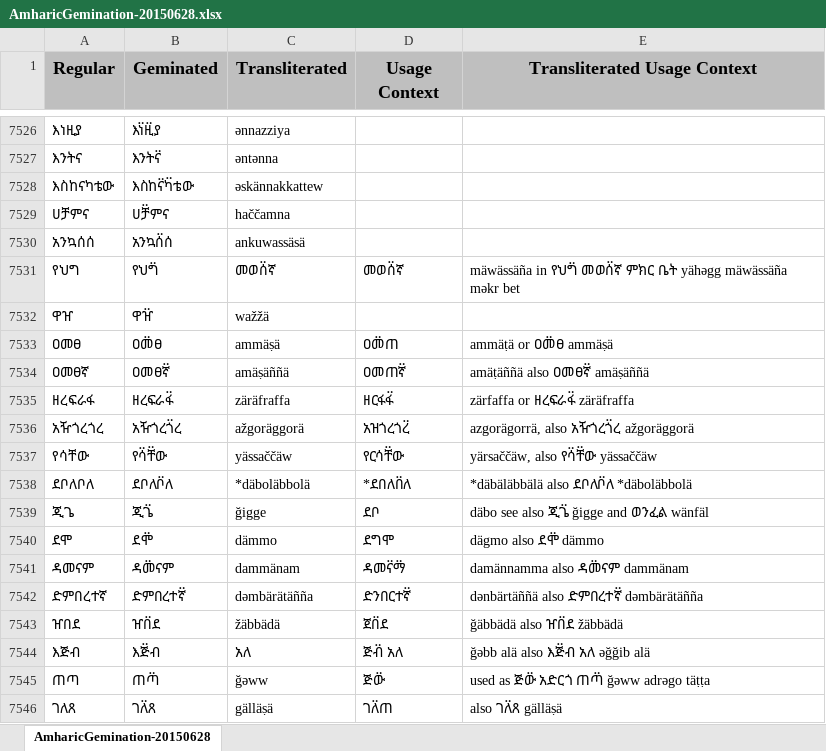
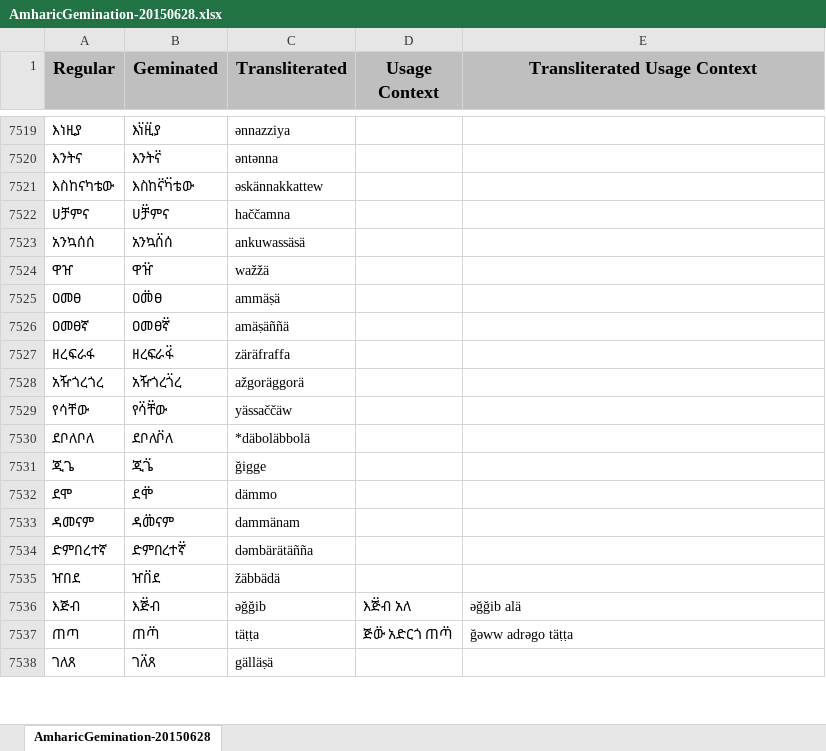
Before and after one commit to geezorg/data, an Excel workbook: amharic/geminated/AmharicGemination-20150628.xlsx, sheet AmharicGemination-20150628, drawn as a sheet; only a part is shown, gaps mark what is left out; values as stored, in another font and other column widths than the file's, no borders; removed rows and columns are numbered as before the commit, all else as after; the diff covers the shown part only; the diff names each change by its address in the sheet, - before the commit and + after, or states it on an @@ line.

Commit message:
clean up progress

```diff
--- a/amharic/geminated/AmharicGemination-20150628.xlsx (sheet AmharicGemination-20150628)
+++ b/amharic/geminated/AmharicGemination-20150628.xlsx (sheet AmharicGemination-20150628)
-row 7531: የህግ | የህግ፟ | መወሰ፟ኛ | መወሰ፟ኛ | mäwässäña in የህግ፟ መወሰ፟ኛ ምክር ቤት yähəgg mäwässäña məkr bet
-D7525 (Usage Context): ዐመ፟ጠ
+D7525 (Usage Context): (empty)
-E7525 (Transliterated Usage Context): ammäṭä or ዐመ፟ፀ ammäṣä
+E7525 (Transliterated Usage Context): (empty)
-D7526 (Usage Context): ዐመጠኛ፟
+D7526 (Usage Context): (empty)
-E7526 (Transliterated Usage Context): amäṭäññä also ዐመፀኛ፟ amäṣäññä
+E7526 (Transliterated Usage Context): (empty)
-D7527 (Usage Context): ዘርፋፋ፟
+D7527 (Usage Context): (empty)
-E7527 (Transliterated Usage Context): zärfaffa or ዘረፍራፋ፟ zäräfraffa
+E7527 (Transliterated Usage Context): (empty)
-D7528 (Usage Context): አዝጎረጎረ፟
+D7528 (Usage Context): (empty)
-E7528 (Transliterated Usage Context): azgorägorrä, also አዥጎረጎ፟ረ ažgoräggorä
+E7528 (Transliterated Usage Context): (empty)
-D7529 (Usage Context): የርሳቸ፟ው
+D7529 (Usage Context): (empty)
-E7529 (Transliterated Usage Context): yärsaččäw, also የሳ፟ቸ፟ው yässaččäw
+E7529 (Transliterated Usage Context): (empty)
-D7530 (Usage Context): *ደበለበ፟ለ
+D7530 (Usage Context): (empty)
-E7530 (Transliterated Usage Context): *däbäläbbälä also ደቦለቦ፟ለ *däboläbbolä
+E7530 (Transliterated Usage Context): (empty)
-D7531 (Usage Context): ደቦ
+D7531 (Usage Context): (empty)
-E7531 (Transliterated Usage Context): däbo see also ጂጌ፟ ğigge and ወንፈል wänfäl
+E7531 (Transliterated Usage Context): (empty)
-D7532 (Usage Context): ደግሞ
+D7532 (Usage Context): (empty)
-E7532 (Transliterated Usage Context): dägmo also ደሞ፟ dämmo
+E7532 (Transliterated Usage Context): (empty)
-D7533 (Usage Context): ዳመና፟ማ፟
+D7533 (Usage Context): (empty)
-E7533 (Transliterated Usage Context): damännamma also ዳመ፟ናም dammänam
+E7533 (Transliterated Usage Context): (empty)
-D7534 (Usage Context): ድንበርተኛ፟
+D7534 (Usage Context): (empty)
-E7534 (Transliterated Usage Context): dənbärtäññä also ድምበረተኛ፟ dəmbärätäñña
+E7534 (Transliterated Usage Context): (empty)
-D7535 (Usage Context): ጀበ፟ደ
+D7535 (Usage Context): (empty)
-E7535 (Transliterated Usage Context): ğäbbädä also ዠበ፟ደ žäbbädä
+E7535 (Transliterated Usage Context): (empty)
-C7536 (Transliterated): አለ
+C7536 (Transliterated): əğğib
-D7536 (Usage Context): ጅብ፟ አለ
+D7536 (Usage Context): እጅ፟ብ አለ
-E7536 (Transliterated Usage Context): ğəbb alä also እጅ፟ብ አለ əğğib alä
+E7536 (Transliterated Usage Context): əğğib alä
-C7537 (Transliterated): ğəww
+C7537 (Transliterated): täṭṭa
-D7537 (Usage Context): ጅው፟
+D7537 (Usage Context): ጅው፟ አድርጎ ጠጣ፟
-E7537 (Transliterated Usage Context): used as ጅው፟ አድርጎ ጠጣ፟ ğəww adrəgo täṭṭa
+E7537 (Transliterated Usage Context): ğəww adrəgo täṭṭa
-D7538 (Usage Context): ገለ፟ጠ
+D7538 (Usage Context): (empty)
-E7538 (Transliterated Usage Context): also ገለ፟ጸ gälläṣä
+E7538 (Transliterated Usage Context): (empty)
```
Also changed, not shown: 3 added rows, 11 removed rows, 140 edited cells and cell formats elsewhere in this sheet.
